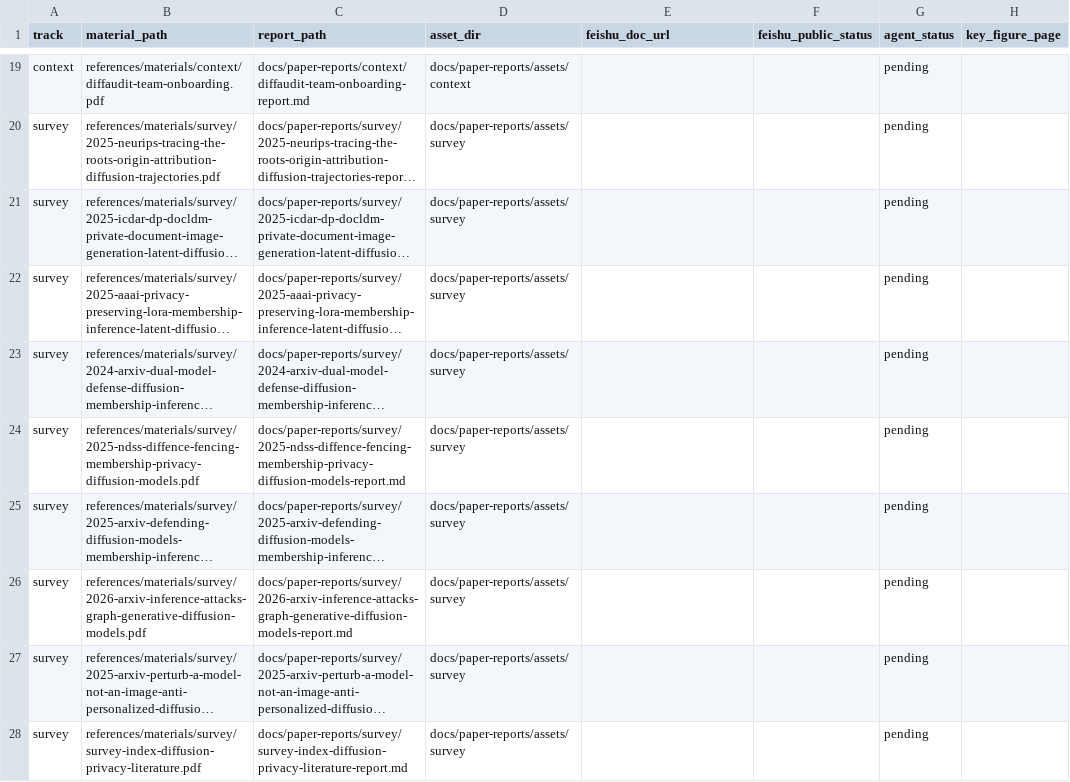
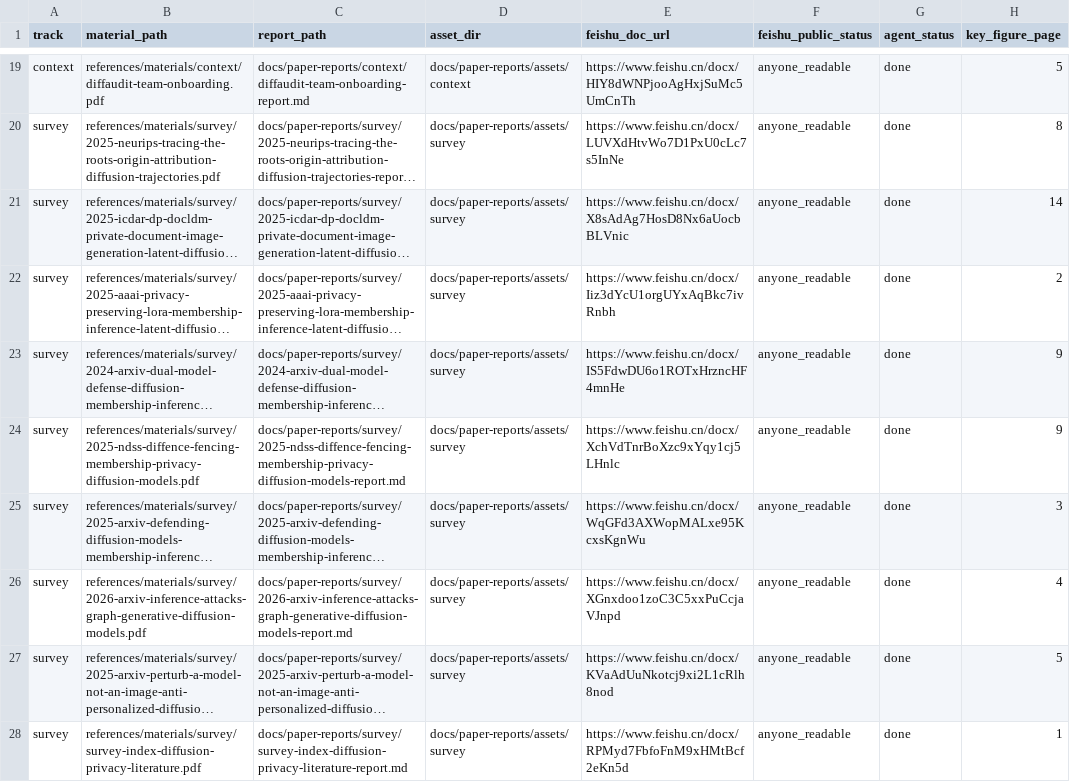
Before and after one commit to DeliciousBuding/DiffAudit-Research, a CSV file: docs/paper-reports/manifest.csv, drawn as a sheet; only a part is shown, gaps mark what is left out; long unchanged cells end in …; the diff covers the shown part only; the diff names each change by its address in the sheet, - before the commit and + after, or states it on an @@ line.

Commit message:
docs: add paper reading reports and feishu links

```diff
--- a/docs/paper-reports/manifest.csv
+++ b/docs/paper-reports/manifest.csv
-E19 (feishu_doc_url): (empty)
+E19 (feishu_doc_url): https://www.feishu.cn/docx/HIY8dWNPjooAgHxjSuMc5UmCnTh
-F19:F28 (feishu_public_status): (empty)
+F19:F28 (feishu_public_status): anyone_readable
-G19:G28 (agent_status): pending
+G19:G28 (agent_status): done
-H19 (key_figure_page): (empty)
+H19 (key_figure_page): 5
-E20 (feishu_doc_url): (empty)
+E20 (feishu_doc_url): https://www.feishu.cn/docx/LUVXdHtvWo7D1PxU0cLc7s5InNe
-H20 (key_figure_page): (empty)
+H20 (key_figure_page): 8
-E21 (feishu_doc_url): (empty)
+E21 (feishu_doc_url): https://www.feishu.cn/docx/X8sAdAg7HosD8Nx6aUocbBLVnic
-H21 (key_figure_page): (empty)
+H21 (key_figure_page): 14
-E22 (feishu_doc_url): (empty)
+E22 (feishu_doc_url): https://www.feishu.cn/docx/Iiz3dYcU1orgUYxAqBkc7ivRnbh
-H22 (key_figure_page): (empty)
+H22 (key_figure_page): 2
-E23 (feishu_doc_url): (empty)
+E23 (feishu_doc_url): https://www.feishu.cn/docx/IS5FdwDU6o1ROTxHrzncHF4mnHe
-H23:H24 (key_figure_page): (empty)
+H23:H24 (key_figure_page): 9
-E24 (feishu_doc_url): (empty)
+E24 (feishu_doc_url): https://www.feishu.cn/docx/XchVdTnrBoXzc9xYqy1cj5LHnlc
-E25 (feishu_doc_url): (empty)
+E25 (feishu_doc_url): https://www.feishu.cn/docx/WqGFd3AXWopMALxe95KcxsKgnWu
-H25 (key_figure_page): (empty)
+H25 (key_figure_page): 3
-E26 (feishu_doc_url): (empty)
+E26 (feishu_doc_url): https://www.feishu.cn/docx/XGnxdoo1zoC3C5xxPuCcjaVJnpd
-H26 (key_figure_page): (empty)
+H26 (key_figure_page): 4
-E27 (feishu_doc_url): (empty)
+E27 (feishu_doc_url): https://www.feishu.cn/docx/KVaAdUuNkotcj9xi2L1cRlh8nod
-H27 (key_figure_page): (empty)
+H27 (key_figure_page): 5
-E28 (feishu_doc_url): (empty)
+E28 (feishu_doc_url): https://www.feishu.cn/docx/RPMyd7FbfoFnM9xHMtBcf2eKn5d
-H28 (key_figure_page): (empty)
+H28 (key_figure_page): 1
```
Also changed, not shown: 68 edited cells elsewhere in this file, 54 other files.
